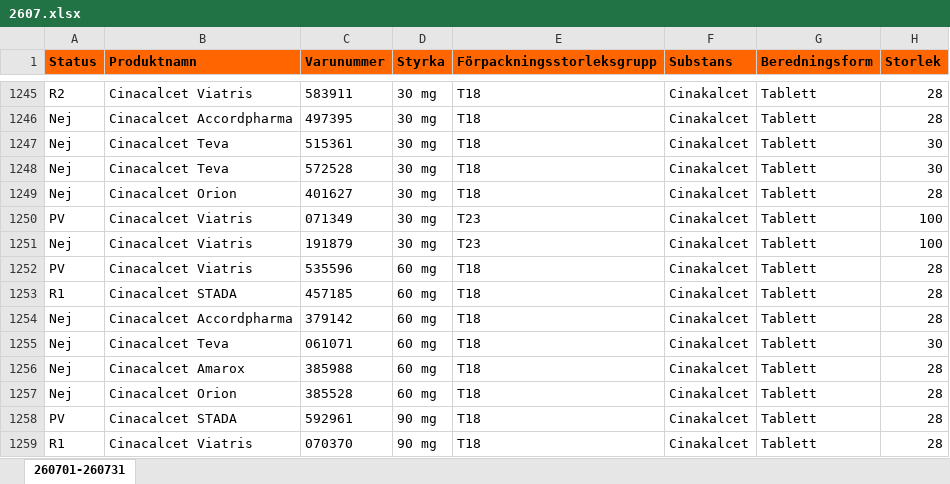
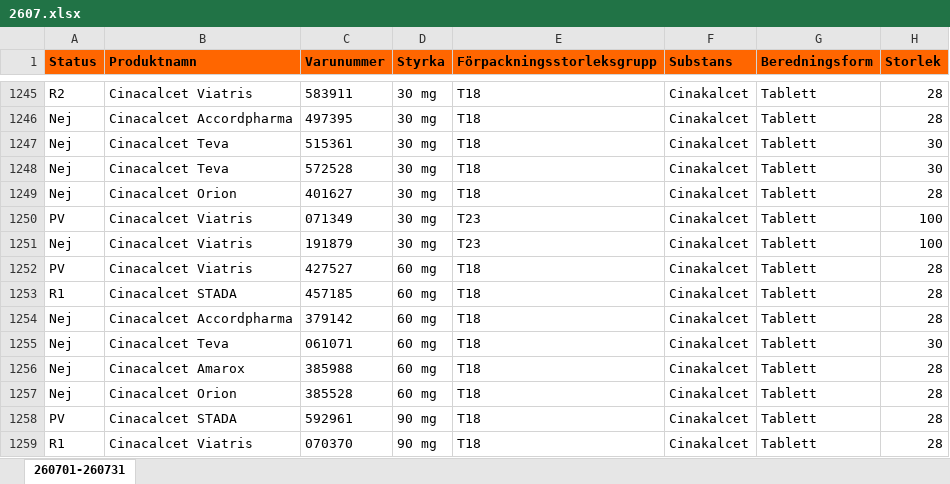
Before and after one commit to pontuscedrell/pillpris, an Excel workbook: data/2607.xlsx, sheet 260701-260731, drawn as a sheet; only a part is shown, gaps mark what is left out; values as stored, in another font and other column widths than the file's, no borders; conditional formats not drawn; the diff covers the shown part only; the diff names each change by its address in the sheet, - before the commit and + after, or states it on an @@ line.

```diff
--- a/data/2607.xlsx (sheet 260701-260731)
+++ b/data/2607.xlsx (sheet 260701-260731)
-C1252 (Varunummer): 535596
+C1252 (Varunummer): 427527
```
Also changed, not shown: 5 added rows, 5 removed rows and 6 edited cells elsewhere in this sheet, data/2608.xlsx, 4 other files.
